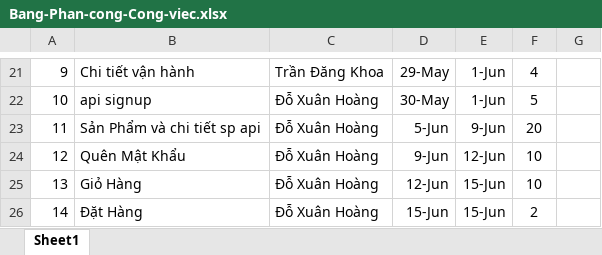
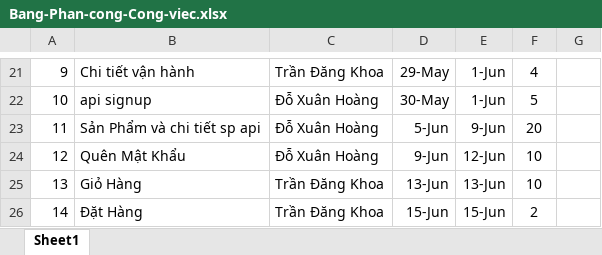
Before and after one commit to Xuan-Hoang/Nhom2-mb, an Excel workbook: Bang-Phan-cong-Cong-viec.xlsx, sheet Sheet1, drawn as a sheet; only a part is shown, gaps mark what is left out; values as stored, in another font and other column widths than the file's, no borders; charts and pictures not drawn; the diff names each change by its address in the sheet, - before the commit and + after, or states it on an @@ line.

Commit message:
Update Project

```diff
--- a/Bang-Phan-cong-Cong-viec.xlsx (sheet Sheet1)
+++ b/Bang-Phan-cong-Cong-viec.xlsx (sheet Sheet1)
-C25:C26: Đỗ Xuân Hoàng
+C25:C26: Trần Đăng Khoa
-D25: 12-Jun
+D25: 13-Jun
-E25: 15-Jun
+E25: 13-Jun
```
